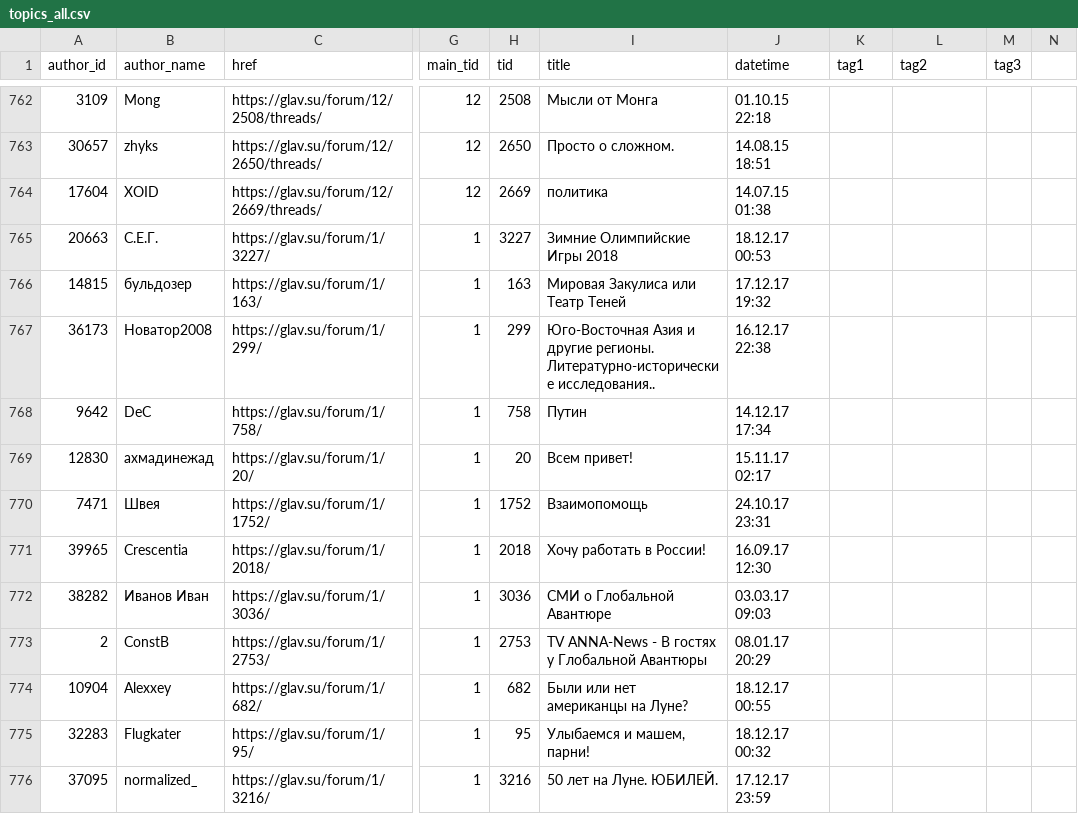
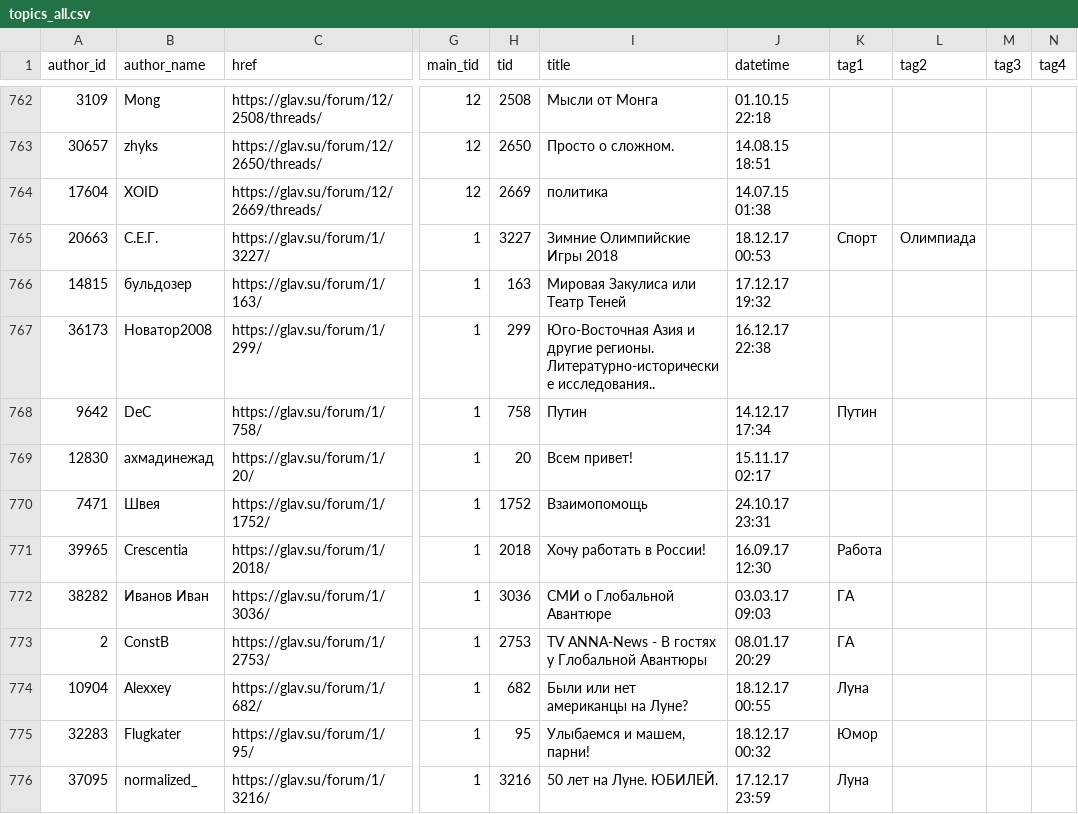
Before and after one commit to normalized2/topics_tree, a CSV file: topics_all.csv, drawn as a sheet; only a part is shown, gaps mark what is left out; the diff covers the shown part only; the diff names each change by its address in the sheet, - before the commit and + after, or states it on an @@ line.

```diff
--- a/topics_all.csv
+++ b/topics_all.csv
-N1: (empty)
+N1: tag4
-K765 (tag1): (empty)
+K765 (tag1): Спорт
-L765 (tag2): (empty)
+L765 (tag2): Олимпиада
-K768 (tag1): (empty)
+K768 (tag1): Путин
-K771 (tag1): (empty)
+K771 (tag1): Работа
-K772:K773 (tag1): (empty)
+K772:K773 (tag1): ГА
-K774 (tag1): (empty)
+K774 (tag1): Луна
-K775 (tag1): (empty)
+K775 (tag1): Юмор
-K776 (tag1): (empty)
+K776 (tag1): Луна
```
Also changed, not shown: 11 edited cells elsewhere in this file, 4 other files.
